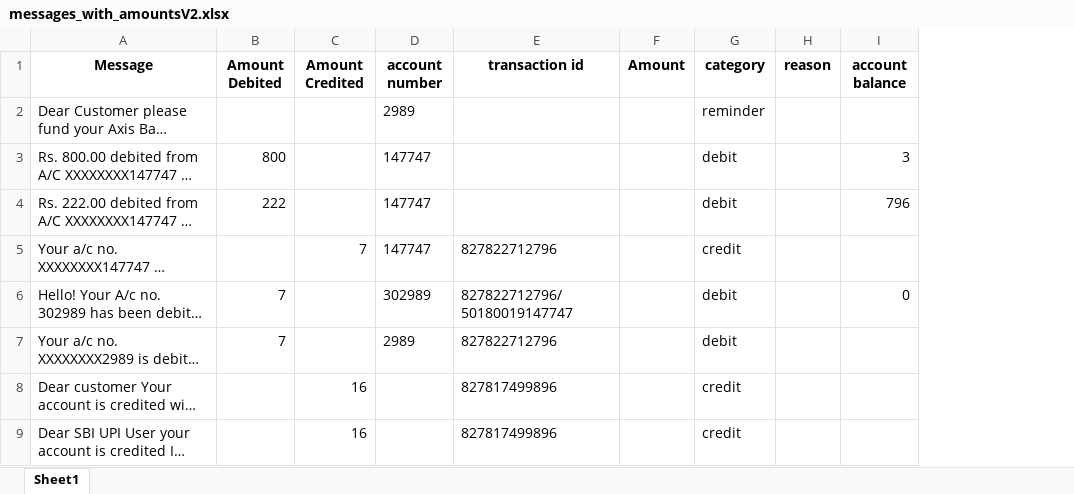
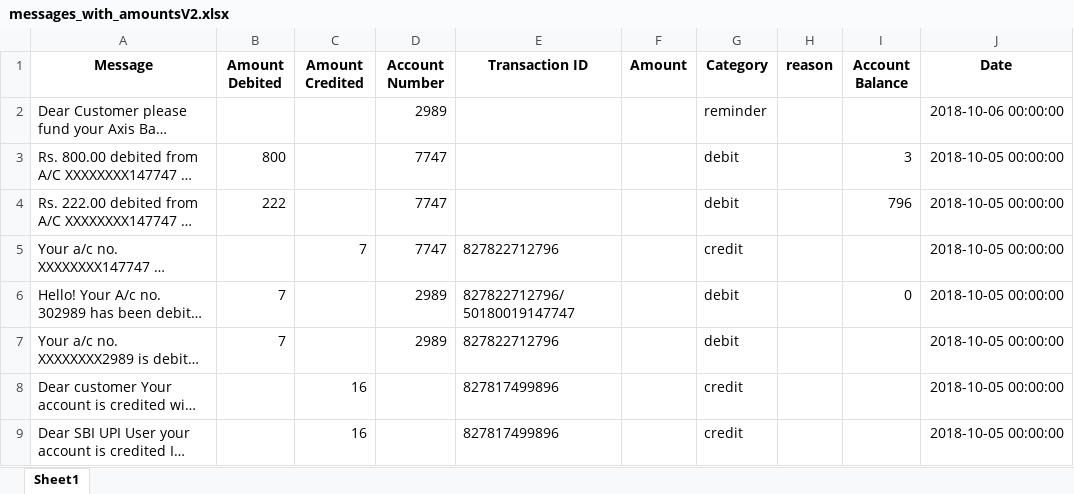
Before and after one commit to HueyTechInfra/sms_parser, an Excel workbook: messages_with_amountsV2.xlsx, sheet Sheet1, drawn as a sheet; only a part is shown; long unchanged cells end in …; values as stored, in another font and other column widths than the file's, no borders; removed rows and columns are numbered as before the commit, all else as after; the diff names each change by its address in the sheet, - before the commit and + after, or states it on an @@ line.

Commit message:
cateorized debit/credit according to accoutn numbers and visualized parameters using the parameters

```diff
--- a/messages_with_amountsV2.xlsx (sheet Sheet1)
+++ b/messages_with_amountsV2.xlsx (sheet Sheet1)
-column D (account number), rows 2-7: 2989 | 147747 | 147747 | 147747 | 302989 | 2989
+column D (Account Number), rows 2-7: 2989 | 7747 | 7747 | 7747 | 2989 | 2989
+column J (Date), rows 2-9: 2018-10-06 00:00:00 | 2018-10-05 00:00:00 | 2018-10-05 00:00:00 | 2018-10-05 00:00:00 | 2018-10-05 00:00:00 | 2018-10-05 00:00:00 | 2018-10-05 00:00:00 | 2018-10-05 00:00:00
-E1: transaction id
+E1: Transaction ID
-G1: category
+G1: Category
-I1: account balance
+I1: Account Balance
```
Also changed, not shown: complete_data.xlsx, 2 other files.
